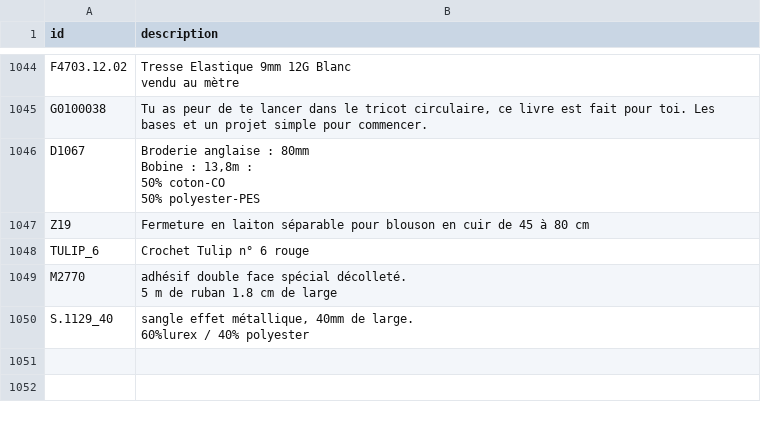
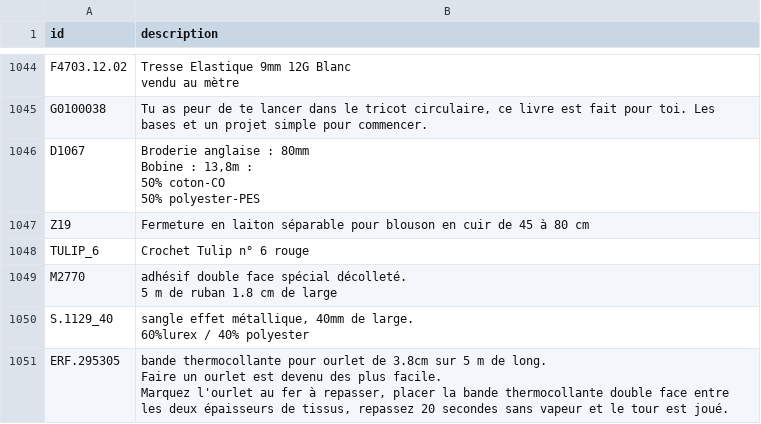
Before and after one commit to leia98nc-code/lagrandemercerie, a CSV file: descriptions_manuelles.csv, drawn as a sheet; only a part is shown, gaps mark what is left out; ↵ is a line break in a cell; the diff names each change by its address in the sheet, - before the commit and + after, or states it on an @@ line.

Commit message:
Modification description ERF.295305 via back-office

```diff
--- a/descriptions_manuelles.csv
+++ b/descriptions_manuelles.csv
+row 1051: ERF.295305 | bande thermocollante pour ourlet de 3.8cm sur 5 m de long. ↵ Faire un ourlet est devenu des plus facile. ↵ Marquez l'ourlet au fer à repasser, placer la bande thermocollante double face entre les deux épaisseurs de tissus, repassez 20 secondes sans vapeur et le tour est joué.
```
